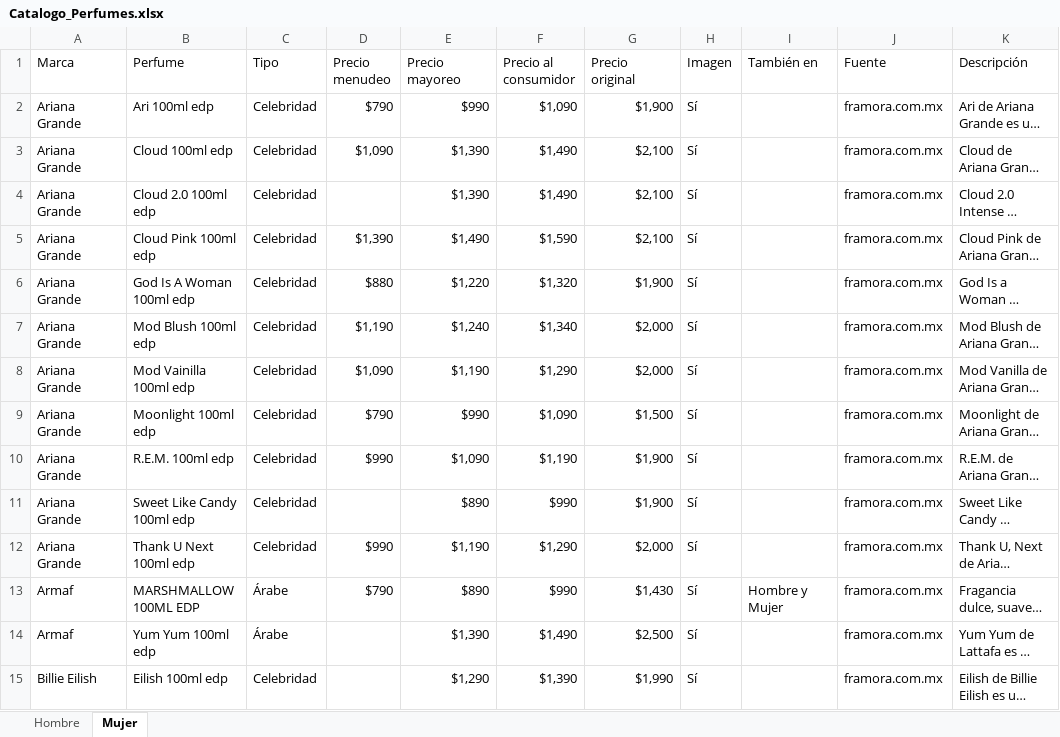
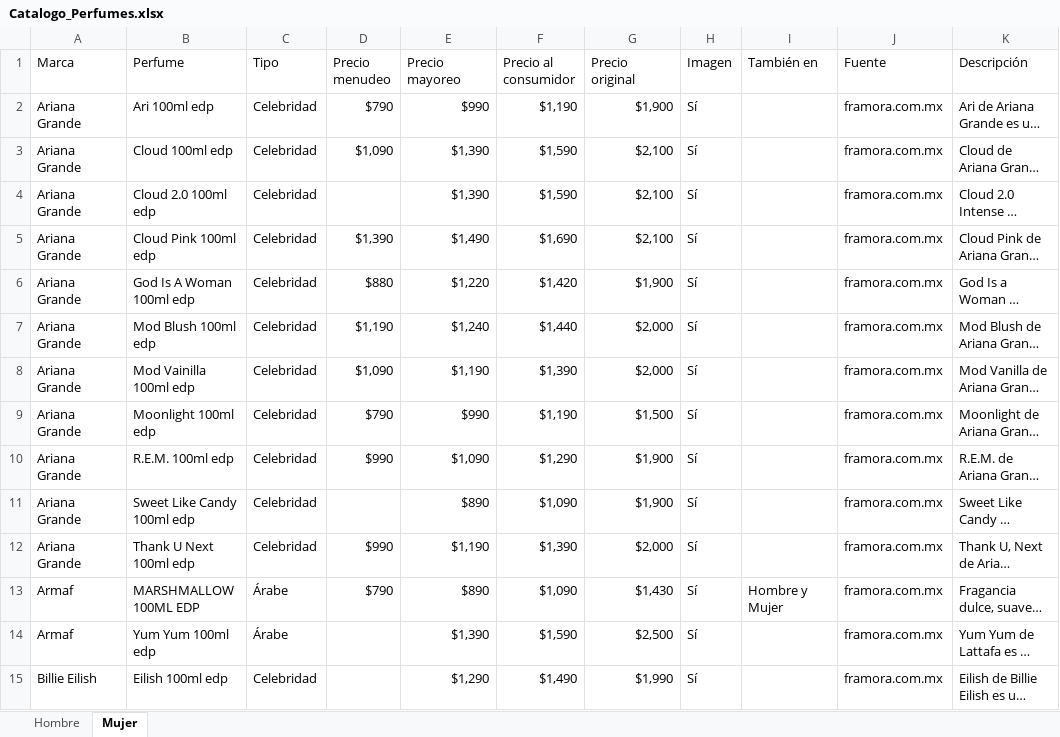
Before and after one commit to RobertoPOP/essence_galery_catalogo, an Excel workbook: web/Catalogo_Perfumes.xlsx, sheet Mujer, drawn as a sheet; only a part is shown; long unchanged cells end in …; values as stored, in another font and other column widths than the file's, no cell formats; the diff covers the shown part only; the diff names each change by its address in the sheet, - before the commit and + after, or states it on an @@ line.

```diff
--- a/web/Catalogo_Perfumes.xlsx (sheet Mujer)
+++ b/web/Catalogo_Perfumes.xlsx (sheet Mujer)
-F2 (Precio al consumidor): $1,090
+F2 (Precio al consumidor): $1,190
-F3:F4 (Precio al consumidor): $1,490
+F3:F4 (Precio al consumidor): $1,590
-F5 (Precio al consumidor): $1,590
+F5 (Precio al consumidor): $1,690
-F6 (Precio al consumidor): $1,320
+F6 (Precio al consumidor): $1,420
-F7 (Precio al consumidor): $1,340
+F7 (Precio al consumidor): $1,440
-F8 (Precio al consumidor): $1,290
+F8 (Precio al consumidor): $1,390
-F9 (Precio al consumidor): $1,090
+F9 (Precio al consumidor): $1,190
-F10 (Precio al consumidor): $1,190
+F10 (Precio al consumidor): $1,290
-F11 (Precio al consumidor): $990
+F11 (Precio al consumidor): $1,090
-F12 (Precio al consumidor): $1,290
+F12 (Precio al consumidor): $1,390
-F13 (Precio al consumidor): $990
+F13 (Precio al consumidor): $1,090
-F14 (Precio al consumidor): $1,490
+F14 (Precio al consumidor): $1,590
-F15 (Precio al consumidor): $1,390
+F15 (Precio al consumidor): $1,490
```
Also changed, not shown: 70 edited cells elsewhere in this sheet, sheet Hombre, cell formats, 1 other file.
